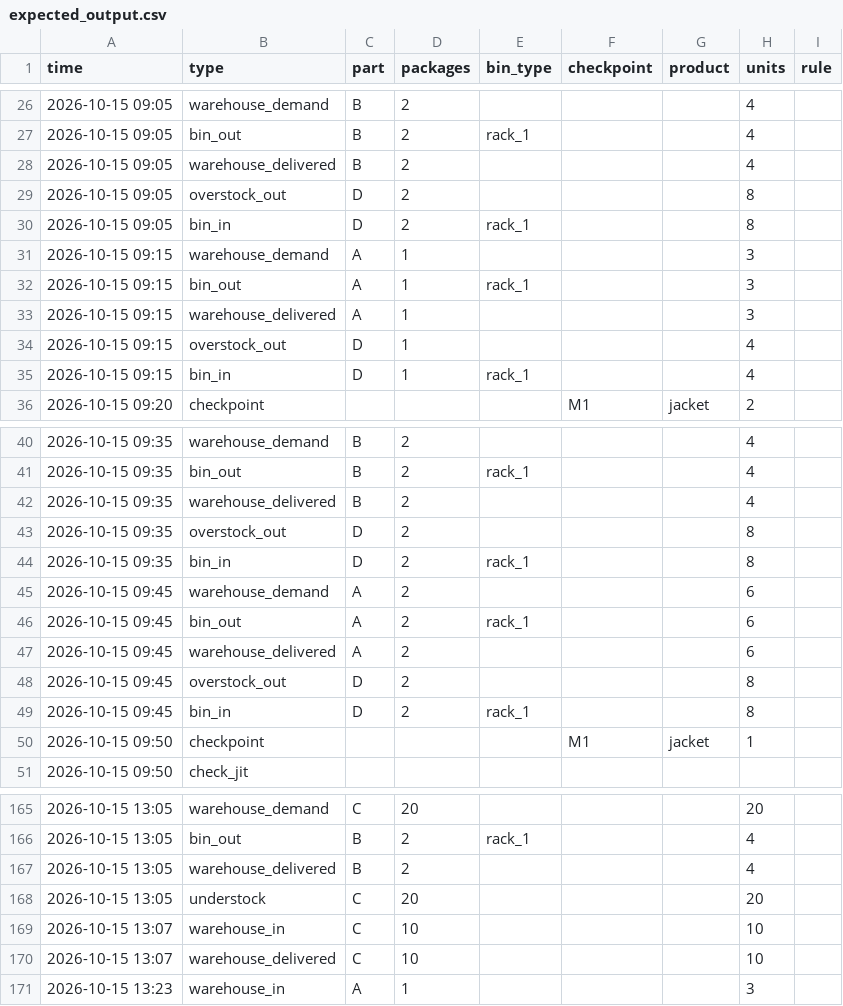
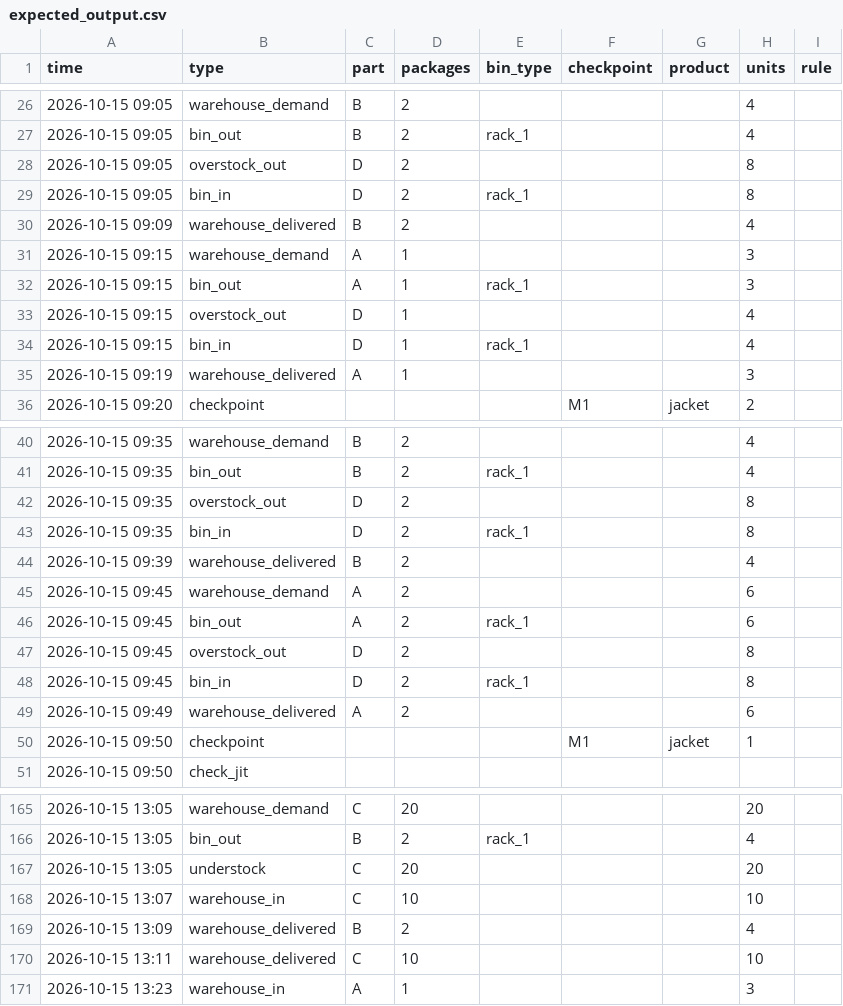
Before and after one commit to thomasWeise/warehouse, a CSV file: examples/instances/jit/01_jit/expected_output.csv, drawn as a sheet; only a part is shown, gaps mark what is left out; the diff covers the shown part only.

```diff
--- a/examples/instances/jit/01_jit/expected_output.csv
+++ b/examples/instances/jit/01_jit/expected_output.csv
@@ -27,10 +27,10 @@ time;type;part;packages;bin_type;checkpoint;product;units;rule
 2026-10-15 09:05;bin_out;B;2;rack_1;;;4
-2026-10-15 09:05;warehouse_delivered;B;2;;;;4
 2026-10-15 09:05;overstock_out;D;2;;;;8
 2026-10-15 09:05;bin_in;D;2;rack_1;;;8
+2026-10-15 09:09;warehouse_delivered;B;2;;;;4
 2026-10-15 09:15;warehouse_demand;A;1;;;;3
 2026-10-15 09:15;bin_out;A;1;rack_1;;;3
-2026-10-15 09:15;warehouse_delivered;A;1;;;;3
 2026-10-15 09:15;overstock_out;D;1;;;;4
 2026-10-15 09:15;bin_in;D;1;rack_1;;;4
+2026-10-15 09:19;warehouse_delivered;A;1;;;;3
 2026-10-15 09:20;checkpoint;;;;M1;jacket;2
@@ -41,10 +41,10 @@ time;type;part;packages;bin_type;checkpoint;product;units;rule
 2026-10-15 09:35;bin_out;B;2;rack_1;;;4
-2026-10-15 09:35;warehouse_delivered;B;2;;;;4
 2026-10-15 09:35;overstock_out;D;2;;;;8
 2026-10-15 09:35;bin_in;D;2;rack_1;;;8
+2026-10-15 09:39;warehouse_delivered;B;2;;;;4
 2026-10-15 09:45;warehouse_demand;A;2;;;;6
 2026-10-15 09:45;bin_out;A;2;rack_1;;;6
-2026-10-15 09:45;warehouse_delivered;A;2;;;;6
 2026-10-15 09:45;overstock_out;D;2;;;;8
 2026-10-15 09:45;bin_in;D;2;rack_1;;;8
+2026-10-15 09:49;warehouse_delivered;A;2;;;;6
 2026-10-15 09:50;checkpoint;;;;M1;jacket;1
@@ -166,6 +166,6 @@ time;type;part;packages;bin_type;checkpoint;product;units;rule
 2026-10-15 13:05;bin_out;B;2;rack_1;;;4
-2026-10-15 13:05;warehouse_delivered;B;2;;;;4
 2026-10-15 13:05;understock;C;20;;;;20
 2026-10-15 13:07;warehouse_in;C;10;;;;10
-2026-10-15 13:07;warehouse_delivered;C;10;;;;10
+2026-10-15 13:09;warehouse_delivered;B;2;;;;4
+2026-10-15 13:11;warehouse_delivered;C;10;;;;10
 2026-10-15 13:23;warehouse_in;A;1;;;;3
```
Also changed, not shown: 6 added rows, 6 removed rows and 13 edited cells elsewhere in this file, examples/instances/checkpoints/01_checkpoints/expected_output.csv, examples/instances/checkpoints/02_checkpoints_minmax/expected_output.csv, 21 other files.
